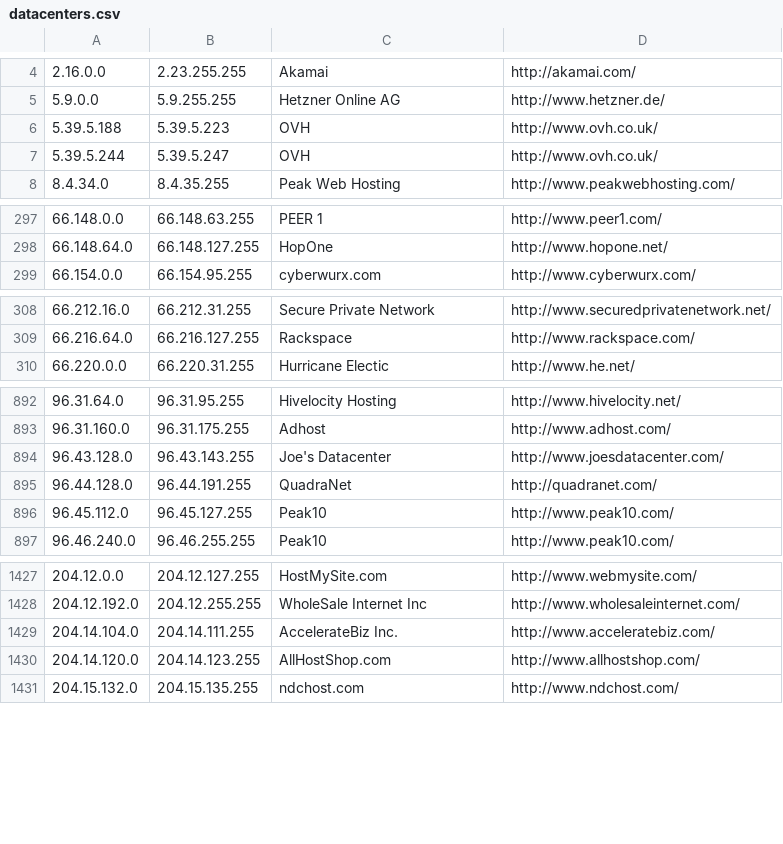
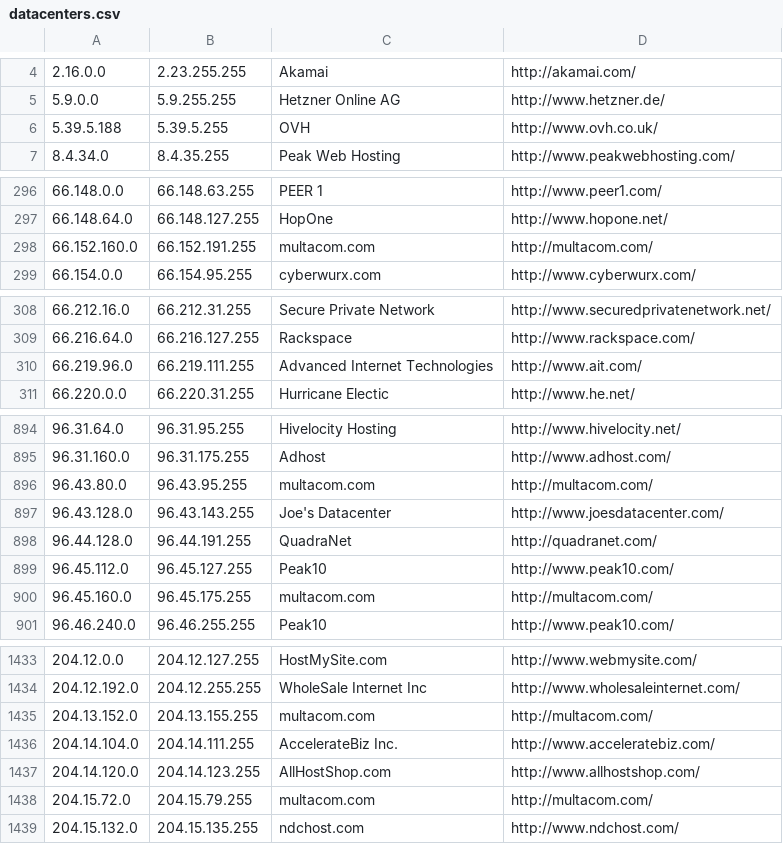
Before and after one commit to client9/ipcat, a CSV file: datacenters.csv, drawn as a sheet; only a part is shown, gaps mark what is left out; the diff covers the shown part only.

```diff
--- a/datacenters.csv
+++ b/datacenters.csv
@@ -5,4 +5,3 @@
 5.9.0.0,5.9.255.255,Hetzner Online AG,http://www.hetzner.de/
-5.39.5.188,5.39.5.223,OVH,http://www.ovh.co.uk/
-5.39.5.244,5.39.5.247,OVH,http://www.ovh.co.uk/
+5.39.5.188,5.39.5.255,OVH,http://www.ovh.co.uk/
 8.4.34.0,8.4.35.255,Peak Web Hosting,http://www.peakwebhosting.com/
@@ -298,2 +297,3 @@
 66.148.64.0,66.148.127.255,HopOne,http://www.hopone.net/
+66.152.160.0,66.152.191.255,multacom.com,http://multacom.com/
 66.154.0.0,66.154.95.255,cyberwurx.com,http://www.cyberwurx.com/
@@ -309,2 +309,3 @@
 66.216.64.0,66.216.127.255,Rackspace,http://www.rackspace.com/
+66.219.96.0,66.219.111.255,Advanced Internet Technologies,http://www.ait.com/
 66.220.0.0,66.220.31.255,Hurricane Electic,http://www.he.net/
@@ -893,2 +895,3 @@
 96.31.160.0,96.31.175.255,Adhost,http://www.adhost.com/
+96.43.80.0,96.43.95.255,multacom.com,http://multacom.com/
 96.43.128.0,96.43.143.255,Joe's Datacenter,http://www.joesdatacenter.com/
@@ -896,2 +899,3 @@
 96.45.112.0,96.45.127.255,Peak10,http://www.peak10.com/
+96.45.160.0,96.45.175.255,multacom.com,http://multacom.com/
 96.46.240.0,96.46.255.255,Peak10,http://www.peak10.com/
@@ -1428,4 +1434,6 @@
 204.12.192.0,204.12.255.255,WholeSale Internet Inc,http://www.wholesaleinternet.com/
+204.13.152.0,204.13.155.255,multacom.com,http://multacom.com/
 204.14.104.0,204.14.111.255,AccelerateBiz Inc.,http://www.acceleratebiz.com/
 204.14.120.0,204.14.123.255,AllHostShop.com,http://www.allhostshop.com/
+204.15.72.0,204.15.79.255,multacom.com,http://multacom.com/
 204.15.132.0,204.15.135.255,ndchost.com,http://www.ndchost.com/
```
Also changed, not shown: 7 added rows elsewhere in this file, 1 other file.
